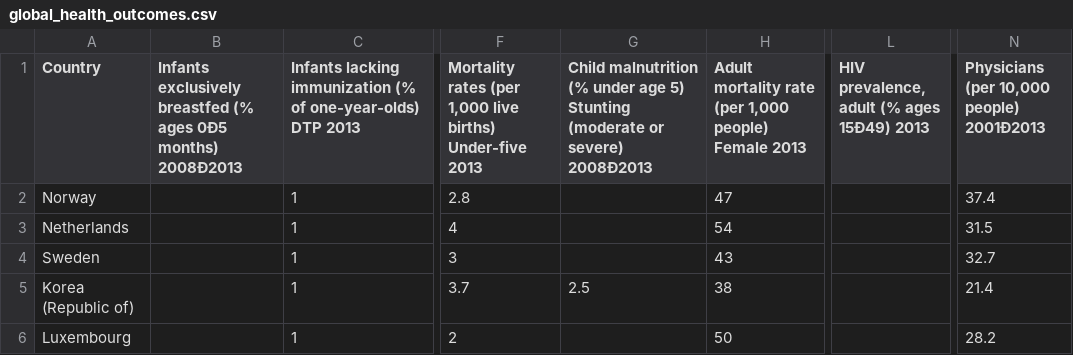
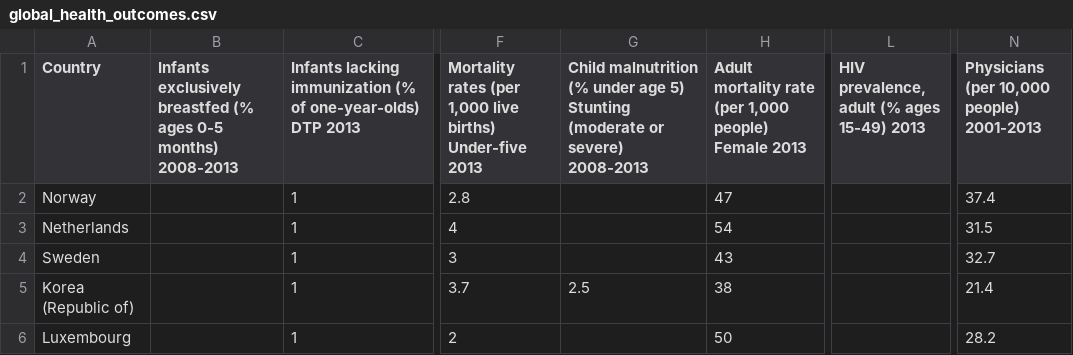
Before and after one commit to doodymack/Prog_for-Data_Analy_Project_21-22, a CSV file: data/global_health_outcomes.csv, drawn as a sheet; only a part is shown, gaps mark what is left out; the diff names each change by its address in the sheet, - before the commit and + after, or states it on an @@ line.

Commit message:
update simulation notebook with datasets and clean-up

```diff
--- a/data/global_health_outcomes.csv
+++ b/data/global_health_outcomes.csv
-B1: …(% ages 0Ð5 months) 2008Ð2013
+B1: …(% ages 0-5 months) 2008-2013
-G1: …or severe) 2008Ð2013
+G1: …or severe) 2008-2013
-L1: HIV prevalence, adult (% ages 15Ð49) 2013
+L1: HIV prevalence, adult (% ages 15-49) 2013
-N1: Physicians (per 10,000 people) 2001Ð2013
+N1: Physicians (per 10,000 people) 2001-2013
```
Also changed, not shown: 6 other files.
